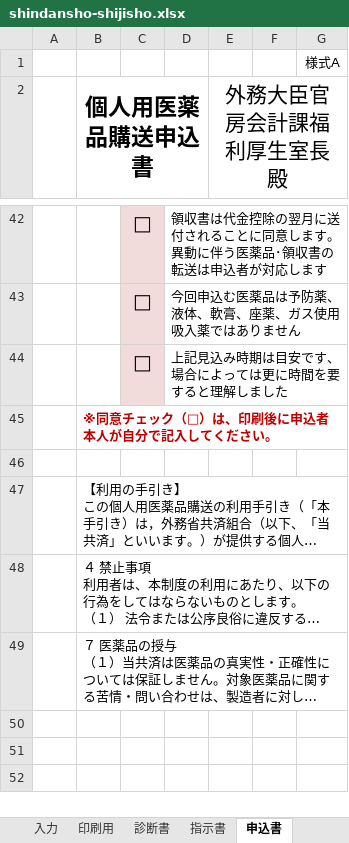
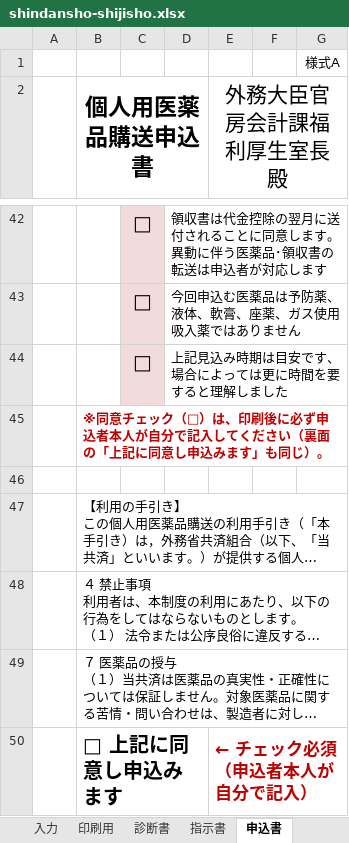
Before and after one commit to ysk713/-, an Excel workbook: shindansho-excel/shindansho-shijisho.xlsx, sheet 申込書, drawn as a sheet; only a part is shown, gaps mark what is left out; long unchanged cells end in …; values as stored, in another font and other column widths than the file's, no borders; the diff names each change by its address in the sheet, - before the commit and + after, or states it on an @@ line.

```diff
--- a/shindansho-excel/shindansho-shijisho.xlsx (sheet 申込書)
+++ b/shindansho-excel/shindansho-shijisho.xlsx (sheet 申込書)
-B45 (個人用医薬品購送申込書): …印刷後に申込者本人が自分で記入してください。
+B45 (個人用医薬品購送申込書): …印刷後に必ず申込者本人が自分で記入してください（裏面の「上記に同意し申込みます」も同じ）。
+row 50:  | □ 上記に同意し申込みます |  |  | ← チェック必須（申込者本人が自分で記入）
```
Also changed, not shown: sheet 入力ガイド, shindansho-excel/shindansho-shijisho_mihon.xlsx, 3 other files.
